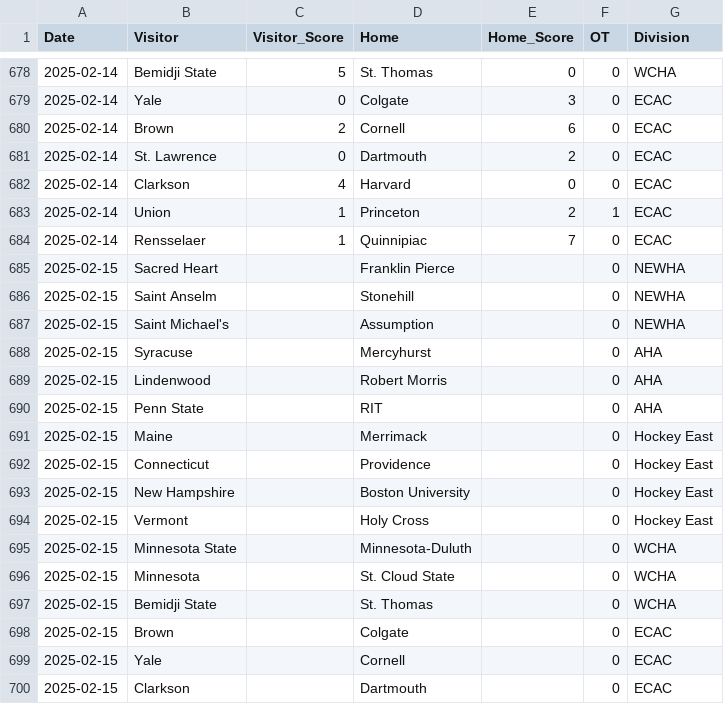
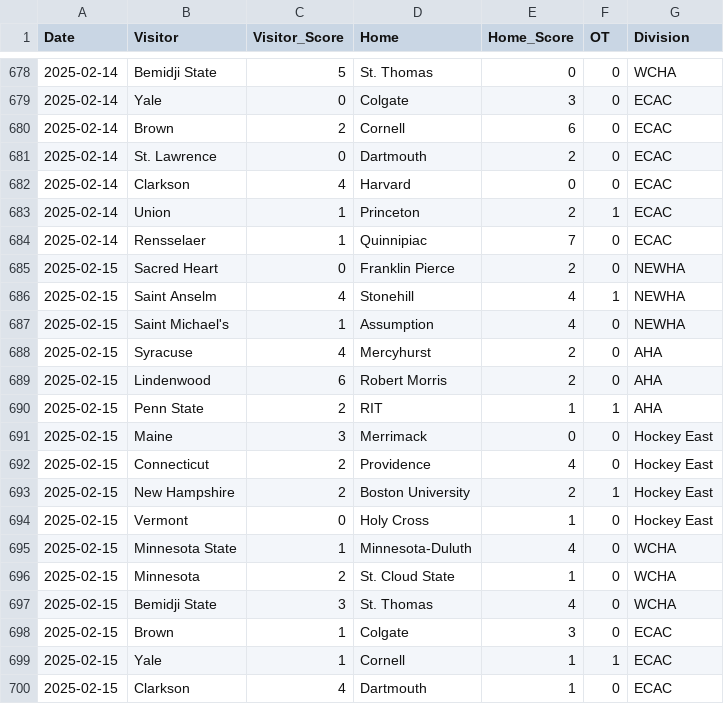
Before and after one commit to taylorlum/SYE, a CSV file: schedule_2425.csv, drawn as a sheet; only a part is shown, gaps mark what is left out; the diff covers the shown part only.

```diff
--- a/schedule_2425.csv
+++ b/schedule_2425.csv
@@ -684,17 +684,17 @@ Date,Visitor,Visitor_Score,Home,Home_Score,OT,Division
 2025-02-14,Rensselaer,1,Quinnipiac,7,0,ECAC
-2025-02-15,Sacred Heart,,Franklin Pierce,,0,NEWHA
-2025-02-15,Saint Anselm,,Stonehill,,0,NEWHA
-2025-02-15,Saint Michael's,,Assumption,,0,NEWHA
-2025-02-15,Syracuse,,Mercyhurst,,0,AHA
-2025-02-15,Lindenwood,,Robert Morris,,0,AHA
-2025-02-15,Penn State,,RIT,,0,AHA
-2025-02-15,Maine,,Merrimack,,0,Hockey East
-2025-02-15,Connecticut,,Providence,,0,Hockey East
-2025-02-15,New Hampshire,,Boston University,,0,Hockey East
-2025-02-15,Vermont,,Holy Cross,,0,Hockey East
-2025-02-15,Minnesota State,,Minnesota-Duluth,,0,WCHA
-2025-02-15,Minnesota,,St. Cloud State,,0,WCHA
-2025-02-15,Bemidji State,,St. Thomas,,0,WCHA
-2025-02-15,Brown,,Colgate,,0,ECAC
-2025-02-15,Yale,,Cornell,,0,ECAC
-2025-02-15,Clarkson,,Dartmouth,,0,ECAC
+2025-02-15,Sacred Heart,0,Franklin Pierce,2,0,NEWHA
+2025-02-15,Saint Anselm,4,Stonehill,4,1,NEWHA
+2025-02-15,Saint Michael's,1,Assumption,4,0,NEWHA
+2025-02-15,Syracuse,4,Mercyhurst,2,0,AHA
+2025-02-15,Lindenwood,6,Robert Morris,2,0,AHA
+2025-02-15,Penn State,2,RIT,1,1,AHA
+2025-02-15,Maine,3,Merrimack,0,0,Hockey East
+2025-02-15,Connecticut,2,Providence,4,0,Hockey East
+2025-02-15,New Hampshire,2,Boston University,2,1,Hockey East
+2025-02-15,Vermont,0,Holy Cross,1,0,Hockey East
+2025-02-15,Minnesota State,1,Minnesota-Duluth,4,0,WCHA
+2025-02-15,Minnesota,2,St. Cloud State,1,0,WCHA
+2025-02-15,Bemidji State,3,St. Thomas,4,0,WCHA
+2025-02-15,Brown,1,Colgate,3,0,ECAC
+2025-02-15,Yale,1,Cornell,1,1,ECAC
+2025-02-15,Clarkson,4,Dartmouth,1,0,ECAC
```
Also changed, not shown: 7 added rows, 1 removed row and 6 edited cells elsewhere in this file.
